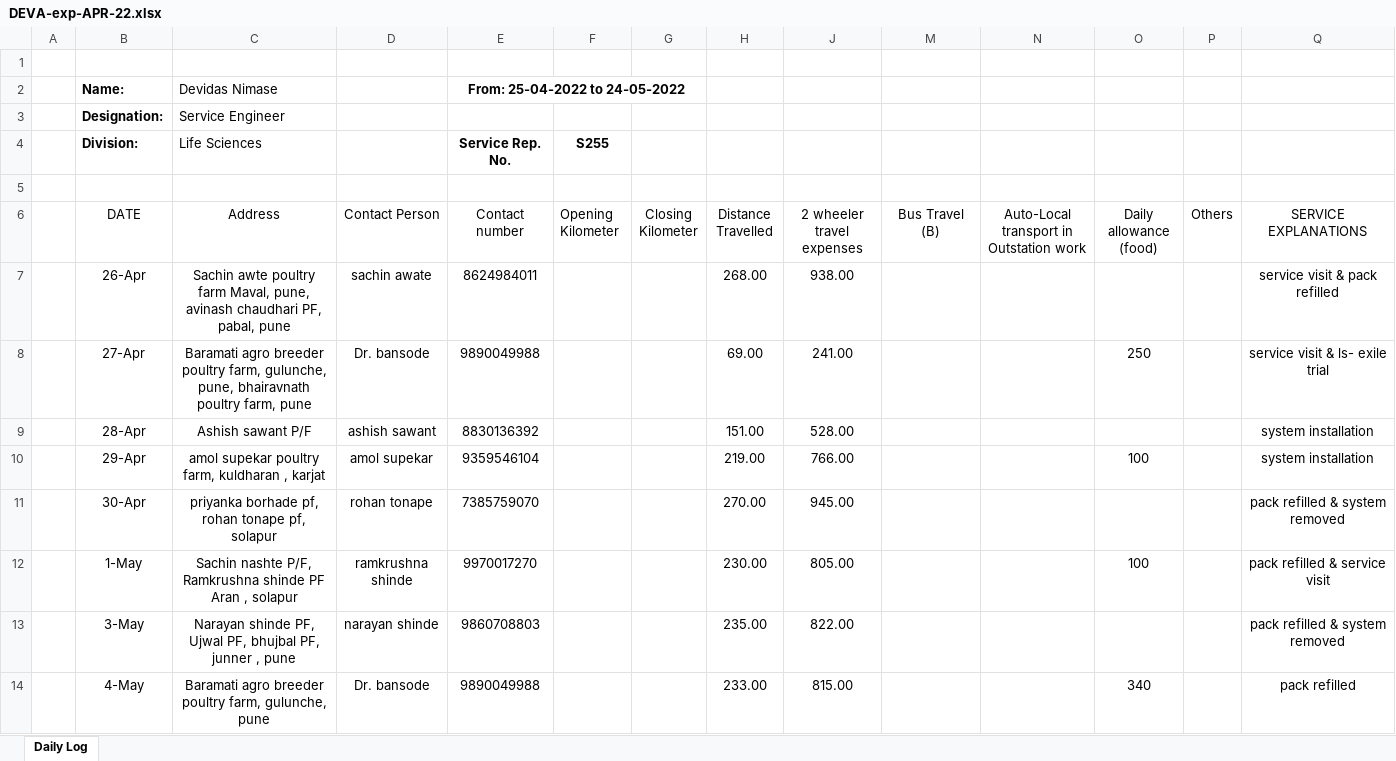
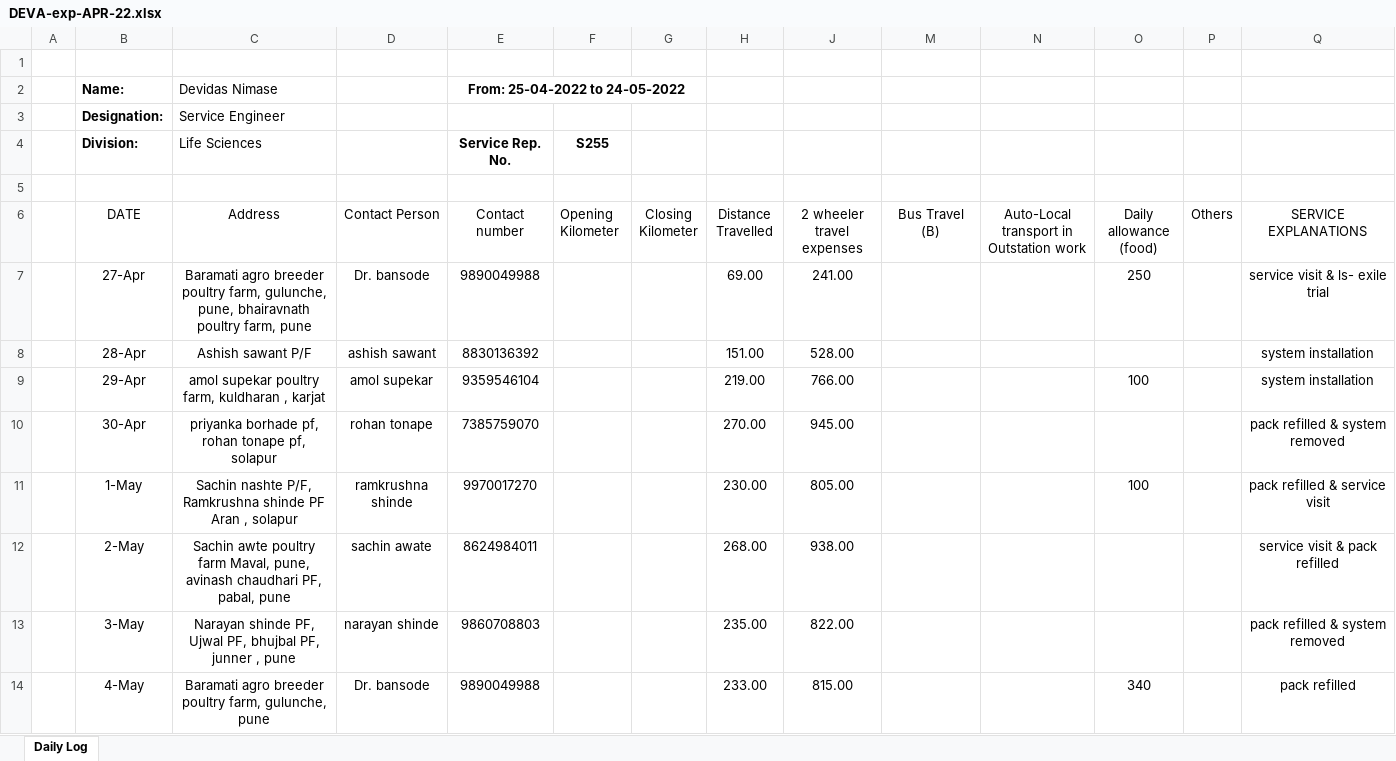
Before and after one commit to sanketnimase99/Projects, an Excel workbook: DEVA-exp-APR-22.xlsx, sheet Daily Log, drawn as a sheet; only a part is shown; values as stored, in another font and other column widths than the file's, no borders; removed rows and columns are numbered as before the commit, all else as after; rows hold the shown columns only; the diff names each change by its address in the sheet, - before the commit and + after, or states it on an @@ line.

Commit message:
Add files via upload

```diff
--- a/DEVA-exp-APR-22.xlsx (sheet Daily Log)
+++ b/DEVA-exp-APR-22.xlsx (sheet Daily Log)
-row 7:  | 26-Apr | Sachin awte poultry farm Maval, pune, avinash chaudhari PF, pabal, pune | sachin awate | 8624984011 |  |  | 268.00 | 938.00 |  |  |  |  | service visit & pack refilled
+row 12:  | 2-May | Sachin awte poultry farm Maval, pune, avinash chaudhari PF, pabal, pune | sachin awate | 8624984011 |  |  | 268.00 | 938.00 |  |  |  |  | service visit & pack refilled
```
